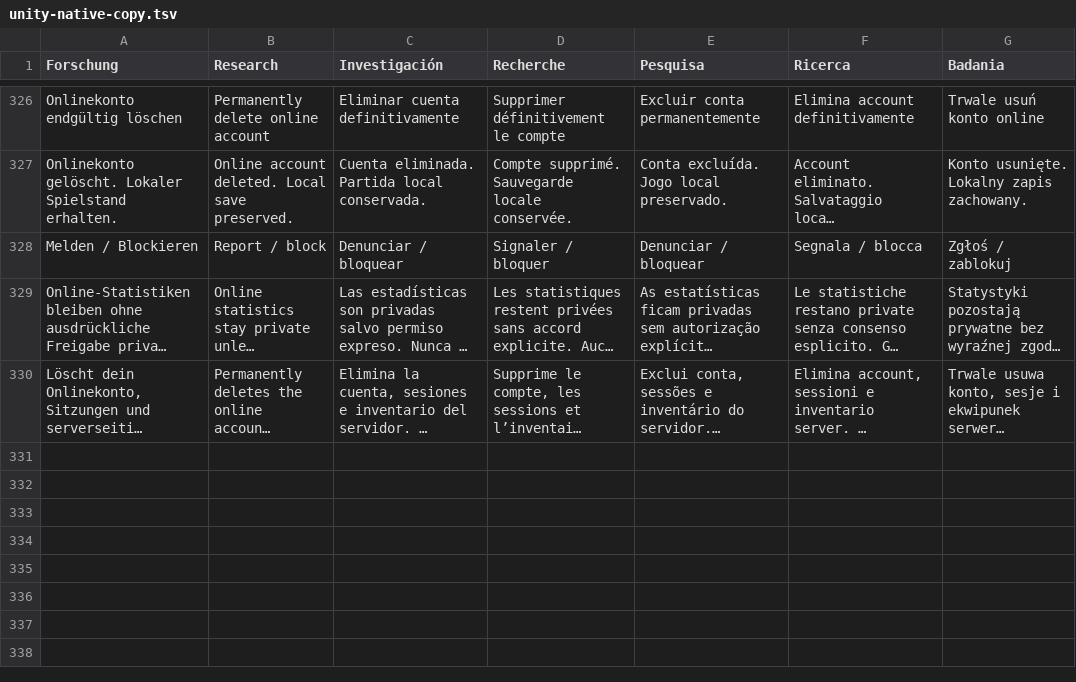
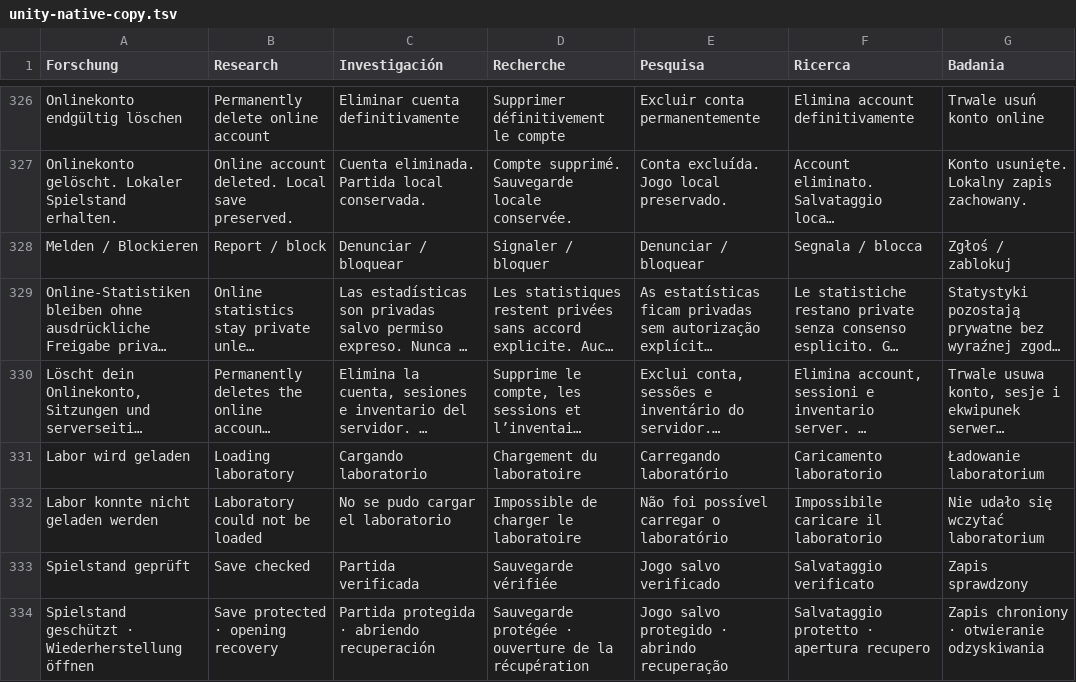
Before and after one commit to Kayza1708/Idle-game-, a TSV file: scripts/unity-native-copy.tsv, drawn as a sheet; only a part is shown, gaps mark what is left out; long unchanged cells end in …; the diff names each change by its address in the sheet, - before the commit and + after, or states it on an @@ line.

Commit message:
feat(unity): add real startup scene with protected save recovery

```diff
--- a/scripts/unity-native-copy.tsv
+++ b/scripts/unity-native-copy.tsv
+row 331: Labor wird geladen | Loading laboratory | Cargando laboratorio | Chargement du laboratoire | Carregando laboratório | Caricamento laboratorio | Ładowanie laboratorium
+row 332: Labor konnte nicht geladen werden | Laboratory could not be loaded | No se pudo cargar el laboratorio | Impossible de charger le laboratoire | Não foi possível carregar o laboratório | Impossibile caricare il laboratorio | Nie udało się wczytać laboratorium
+row 333: Spielstand geprüft | Save checked | Partida verificada | Sauvegarde vérifiée | Jogo salvo verificado | Salvataggio verificato | Zapis sprawdzony
+row 334: Spielstand geschützt · Wiederherstellung öffnen | Save protected · opening recovery | Partida protegida · abriendo recuperación | Sauvegarde protégée · ouverture de la récupération | Jogo salvo protegido · abrindo recuperação | Salvataggio protetto · apertura recupero | Zapis chroniony · otwieranie odzyskiwania
```
Also changed, not shown: 18 other files.
